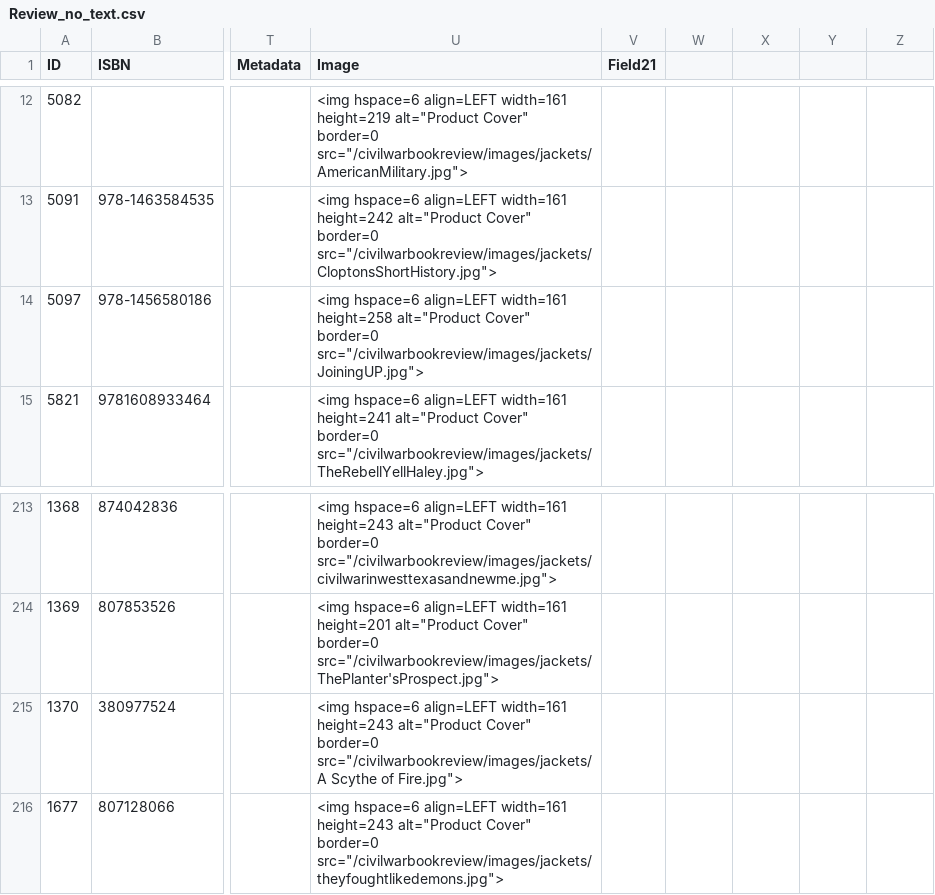
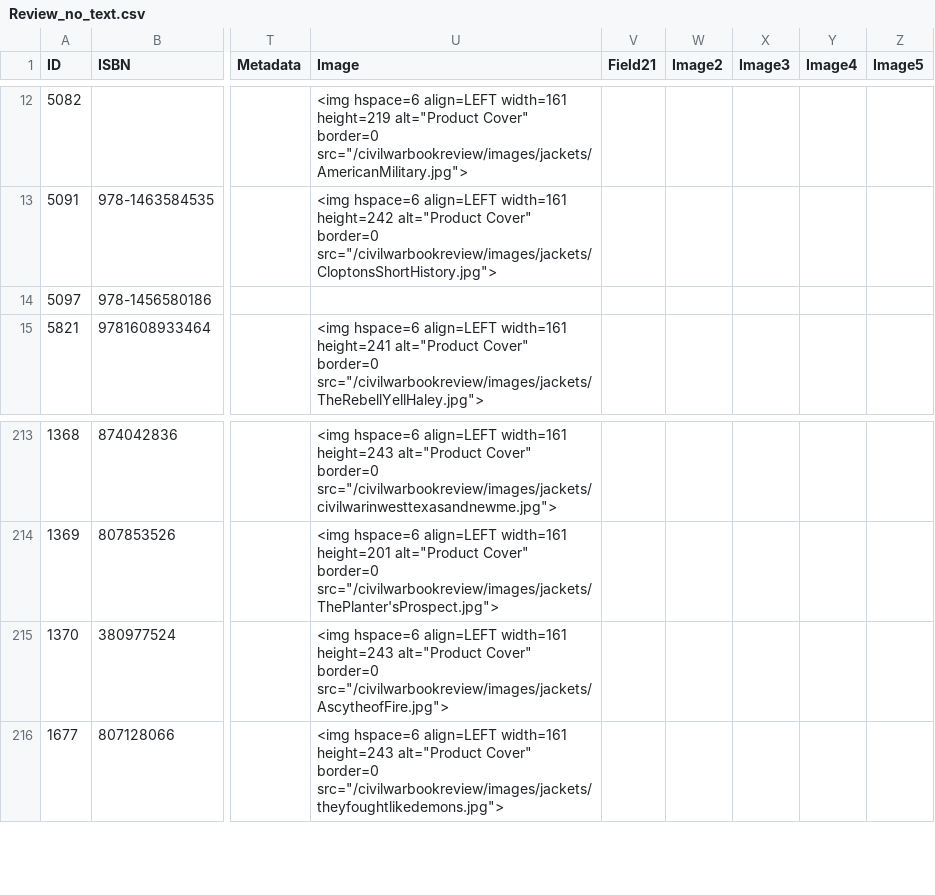
Before and after one commit to GarrettArm/CWBR_to_DigitalCommons, a CSV file: Split_Into_Types/Review_no_text.csv, drawn as a sheet; only a part is shown, gaps mark what is left out; the diff names each change by its address in the sheet, - before the commit and + after, or states it on an @@ line.

Commit message:
finished pulling images

```diff
--- a/Split_Into_Types/Review_no_text.csv
+++ b/Split_Into_Types/Review_no_text.csv
-W1: (empty)
+W1: Image2
-X1: (empty)
+X1: Image3
-Y1: (empty)
+Y1: Image4
-Z1: (empty)
+Z1: Image5
-U14 (Image): <img hspace=6 align=LEFT width=161 height=258 alt="Product Cover" border=0 src="/civilwarbookreview/images/jackets/JoiningUP.jpg">
+U14 (Image): (empty)
-U215 (Image): …Cover" border=0 src="/civilwarbookreview/images/jackets/A Scythe of Fire.jpg">
+U215 (Image): …Cover" border=0 src="/civilwarbookreview/images/jackets/AscytheofFire.jpg">
```
Also changed, not shown: Split_Into_Types/Contains_img.csv, Split_Into_Types/Hyperlink_in_review.csv, 4 other files.
